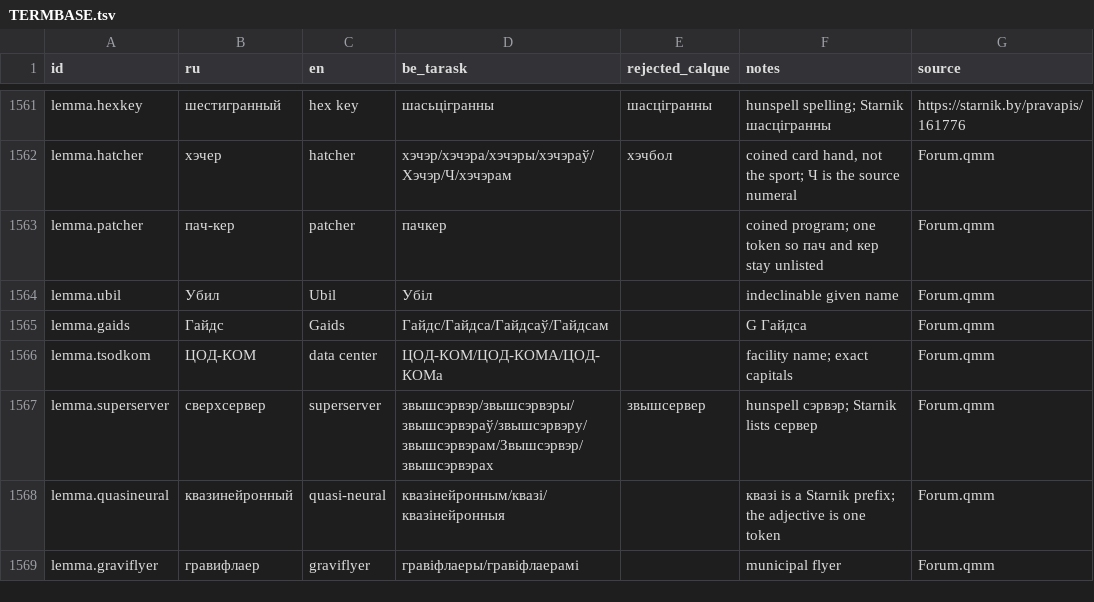
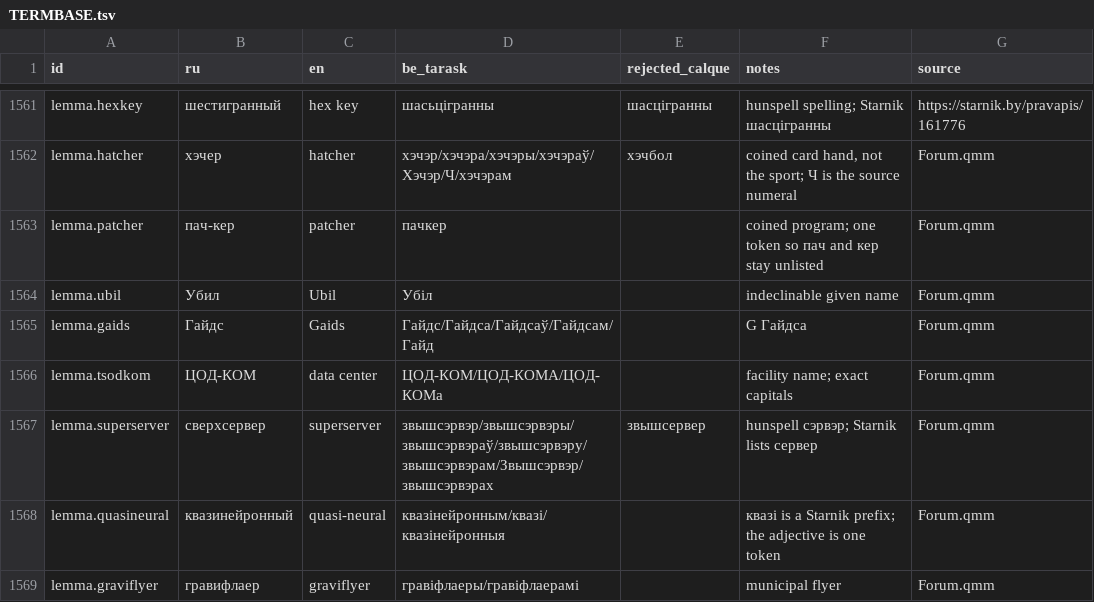
Before and after one commit to siarhei-zavadski/space-rangers-be-translation, a TSV file: TERMBASE.tsv, drawn as a sheet; only a part is shown, gaps mark what is left out.

```diff
--- a/TERMBASE.tsv
+++ b/TERMBASE.tsv
@@ -1564,3 +1564,3 @@ lemma.patcher	пач-кер	patcher	пачкер		coined program; one token so
 lemma.ubil	Убил	Ubil	Убіл		indeclinable given name	Forum.qmm
-lemma.gaids	Гайдс	Gaids	Гайдс/Гайдса/Гайдсаў/Гайдсам		G Гайдса	Forum.qmm
+lemma.gaids	Гайдс	Gaids	Гайдс/Гайдса/Гайдсаў/Гайдсам/Гайд		G Гайдса	Forum.qmm
 lemma.tsodkom	ЦОД-КОМ	data center	ЦОД-КОМ/ЦОД-КОМА/ЦОД-КОМа		facility name; exact capitals	Forum.qmm
```
Also changed, not shown: 1 other file.
